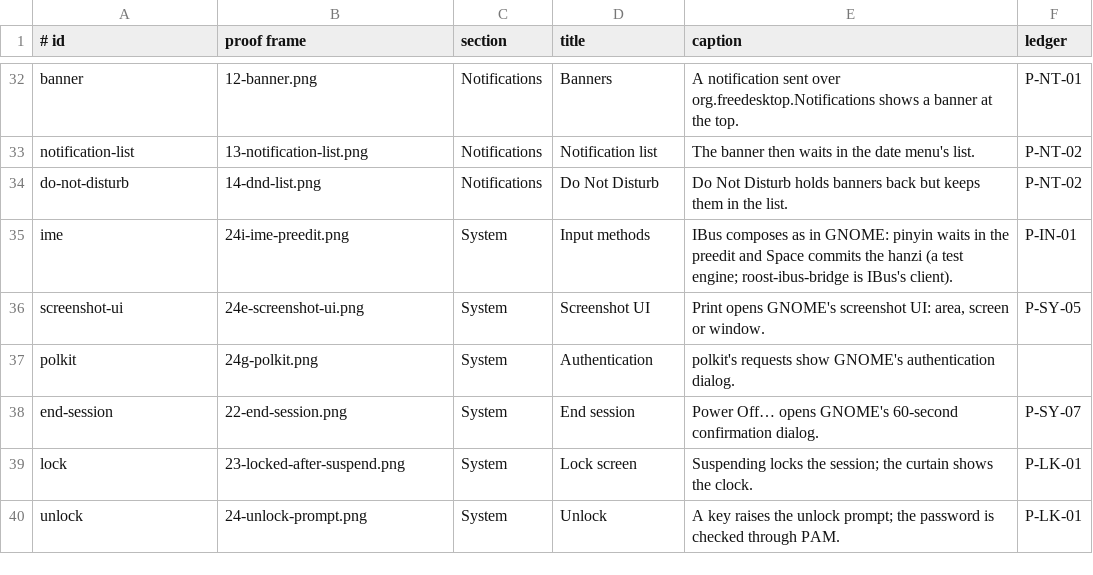
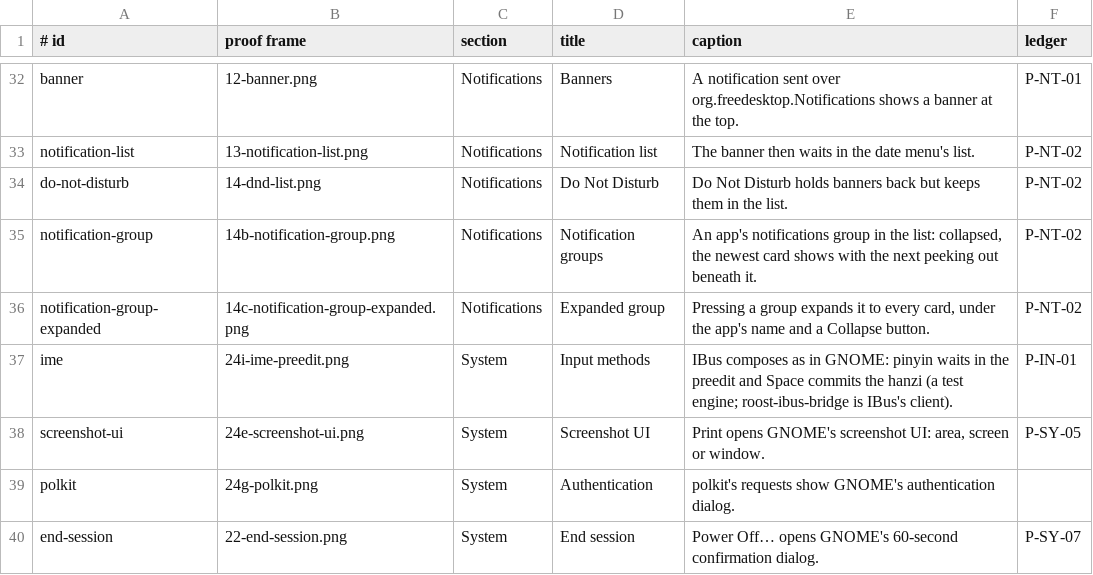
Before and after one commit to hanthor/roost-desktop, a TSV file: docs/walkthrough.tsv, drawn as a sheet; only a part is shown, gaps mark what is left out; the shorter side is filled out with more unchanged rows; the diff names each change by its address in the sheet, - before the commit and + after, or states it on an @@ line.

```diff
--- a/docs/walkthrough.tsv
+++ b/docs/walkthrough.tsv
+row 35: notification-group | 14b-notification-group.png | Notifications | Notification groups | An app's notifications group in the list: collapsed, the newest card shows with the next peeking out beneath it. | P-NT-02
+row 36: notification-group-expanded | 14c-notification-group-expanded.png | Notifications | Expanded group | Pressing a group expands it to every card, under the app's name and a Collapse button. | P-NT-02
```
Also changed, not shown: 3 other files.
